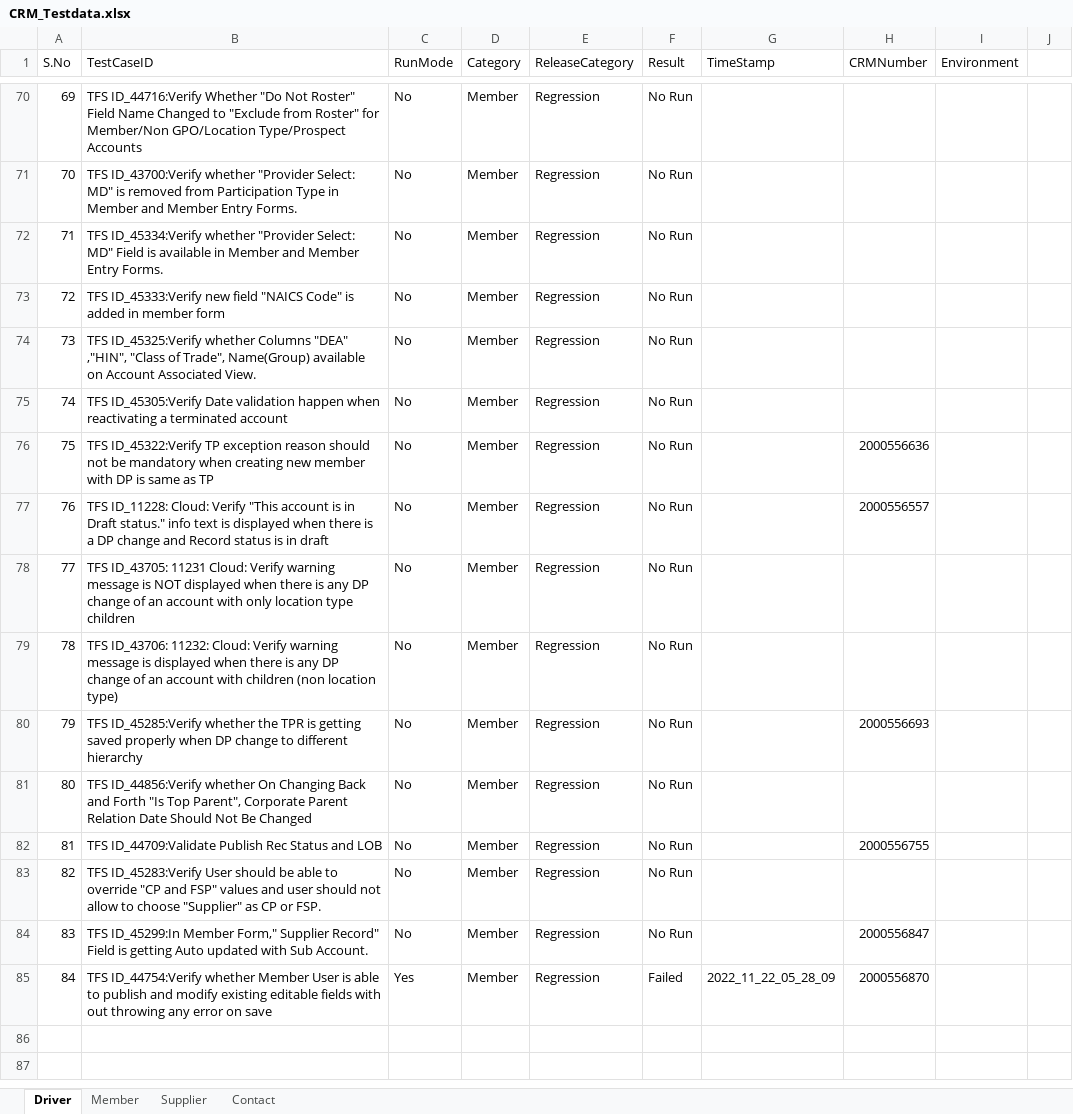
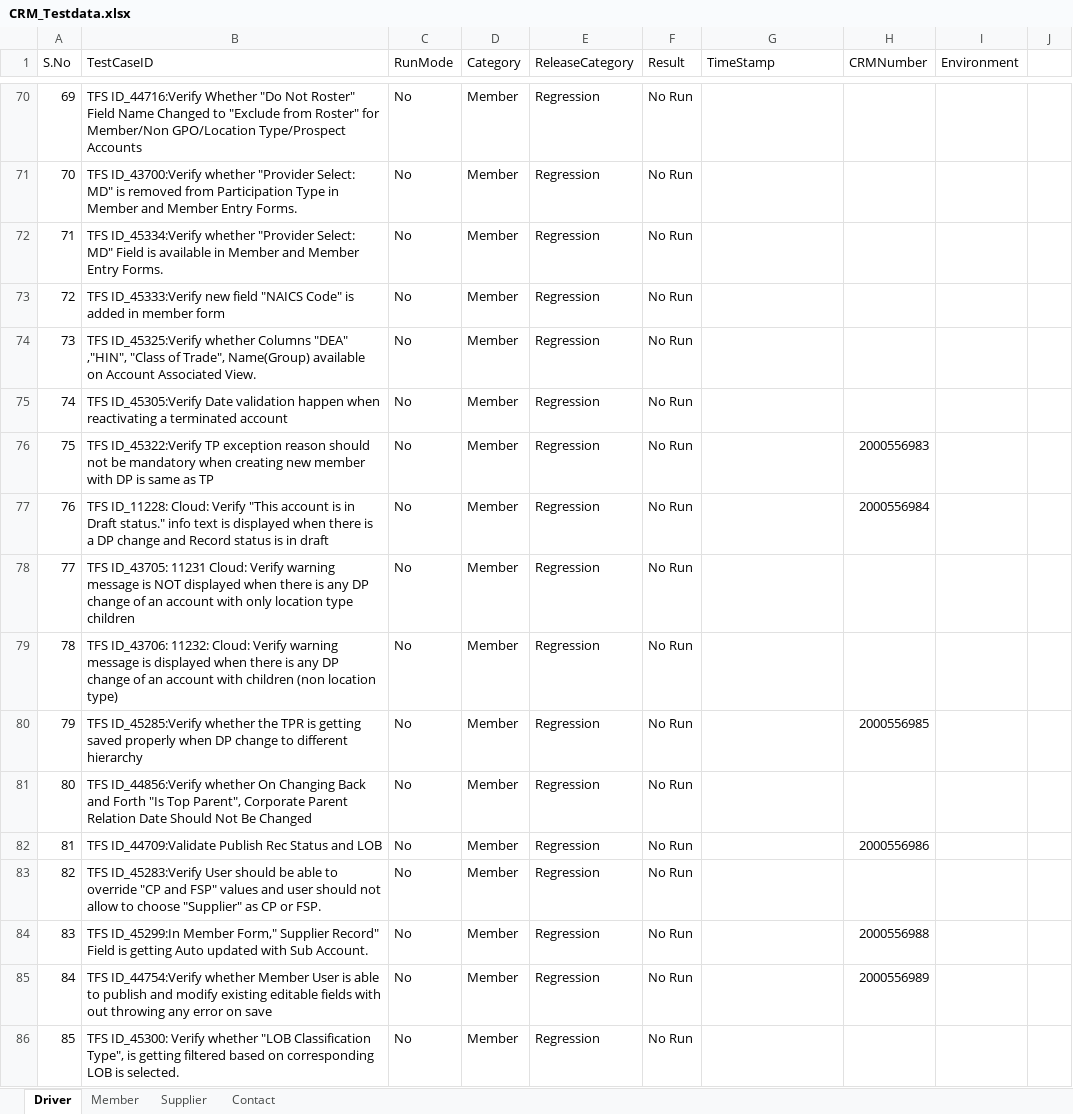
Before and after one commit to GomathiPriya20/Dynamics-CRM-Stage, an Excel workbook: data/CRM_Testdata.xlsx, sheet Driver, drawn as a sheet; only a part is shown, gaps mark what is left out; values as stored, in another font and other column widths than the file's, no cell formats; the diff covers the shown part only; the diff names each change by its address in the sheet, - before the commit and + after, or states it on an @@ line.

```diff
--- a/data/CRM_Testdata.xlsx (sheet Driver)
+++ b/data/CRM_Testdata.xlsx (sheet Driver)
-H76 (CRMNumber): 2000556636
+H76 (CRMNumber): 2000556983
-H77 (CRMNumber): 2000556557
+H77 (CRMNumber): 2000556984
-H80 (CRMNumber): 2000556693
+H80 (CRMNumber): 2000556985
-H82 (CRMNumber): 2000556755
+H82 (CRMNumber): 2000556986
-H84 (CRMNumber): 2000556847
+H84 (CRMNumber): 2000556988
-C85 (RunMode): Yes
+C85 (RunMode): No
-F85 (Result): Failed
+F85 (Result): No Run
-G85 (TimeStamp): 2022_11_22_05_28_09
+G85 (TimeStamp): (empty)
-H85 (CRMNumber): 2000556870
+H85 (CRMNumber): 2000556989
+row 86: 85 | TFS ID_45300: Verify whether "LOB Classification Type", is getting filtered based on corresponding LOB is selected. | No | Member | Regression | No Run
```
Also changed, not shown: 10 added rows and 6 edited cells elsewhere in this sheet, sheet Member, sheet Supplier, cell formats, data/CRM_Testdata - Copy (2).xlsx, 36 other files.
